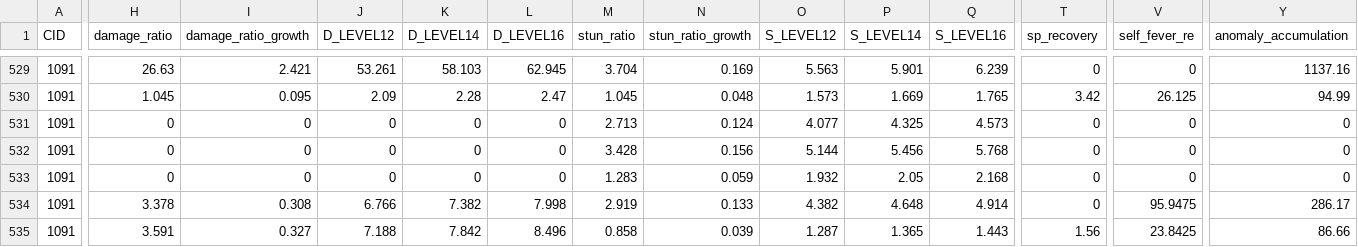
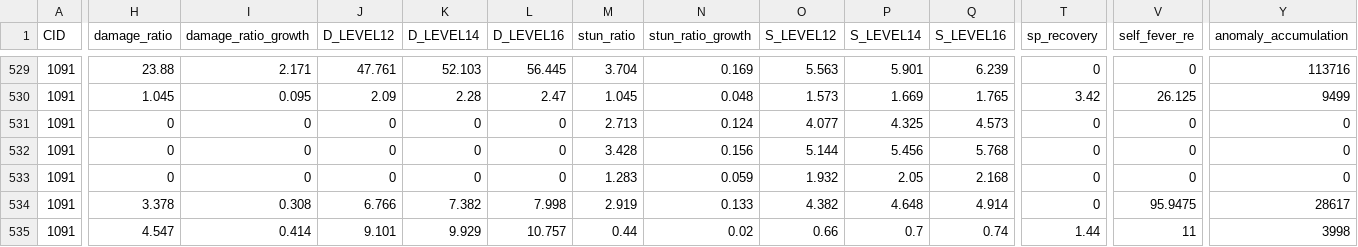
Before and after one commit to h1531095/ZSim, a CSV file: data/skill.csv, drawn as a sheet; only a part is shown, gaps mark what is left out; the diff covers the shown part only; the diff names each change by its address in the sheet, - before the commit and + after, or states it on an @@ line.

```diff
--- a/data/skill.csv
+++ b/data/skill.csv
-H529 (damage_ratio): 26.63
+H529 (damage_ratio): 23.88
-I529 (damage_ratio_growth): 2.421
+I529 (damage_ratio_growth): 2.171
-J529 (D_LEVEL12): 53.261
+J529 (D_LEVEL12): 47.761
-K529 (D_LEVEL14): 58.103
+K529 (D_LEVEL14): 52.103
-L529 (D_LEVEL16): 62.945
+L529 (D_LEVEL16): 56.445
-Y529 (anomaly_accumulation): 1137.16
+Y529 (anomaly_accumulation): 113716
-Y530 (anomaly_accumulation): 94.99
+Y530 (anomaly_accumulation): 9499
-Y534 (anomaly_accumulation): 286.17
+Y534 (anomaly_accumulation): 28617
-H535 (damage_ratio): 3.591
+H535 (damage_ratio): 4.547
-I535 (damage_ratio_growth): 0.327
+I535 (damage_ratio_growth): 0.414
-J535 (D_LEVEL12): 7.188
+J535 (D_LEVEL12): 9.101
-K535 (D_LEVEL14): 7.842
+K535 (D_LEVEL14): 9.929
-L535 (D_LEVEL16): 8.496
+L535 (D_LEVEL16): 10.757
-M535 (stun_ratio): 0.858
+M535 (stun_ratio): 0.44
-N535 (stun_ratio_growth): 0.039
+N535 (stun_ratio_growth): 0.02
-O535 (S_LEVEL12): 1.287
+O535 (S_LEVEL12): 0.66
-P535 (S_LEVEL14): 1.365
+P535 (S_LEVEL14): 0.7
-Q535 (S_LEVEL16): 1.443
+Q535 (S_LEVEL16): 0.74
-T535 (sp_recovery): 1.56
+T535 (sp_recovery): 1.44
-V535 (self_fever_re): 23.8425
+V535 (self_fever_re): 11
-Y535 (anomaly_accumulation): 86.66
+Y535 (anomaly_accumulation): 3998
```
Also changed, not shown: 1 added row and 125 edited cells elsewhere in this file, data/触发判断.csv, 4 other files.
